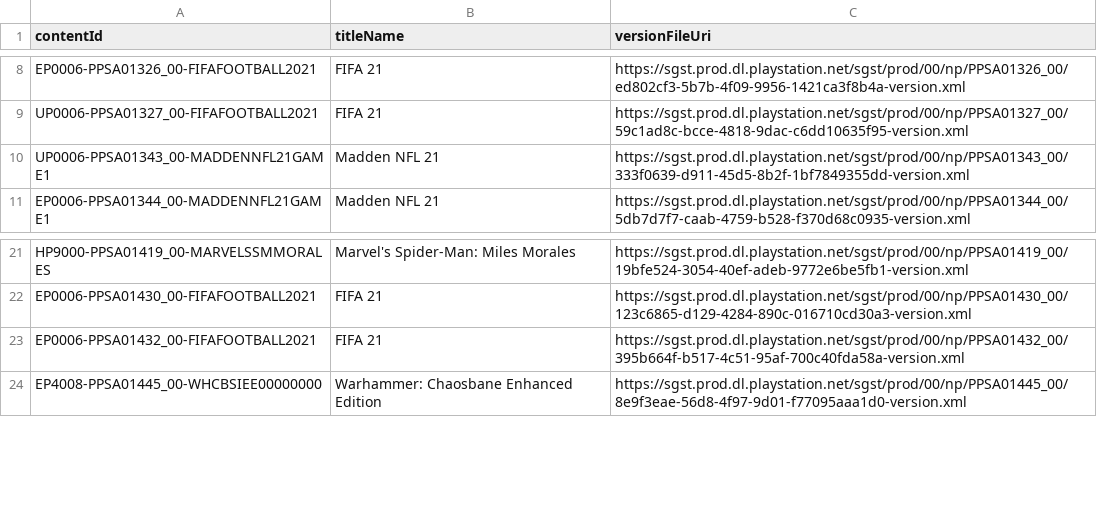
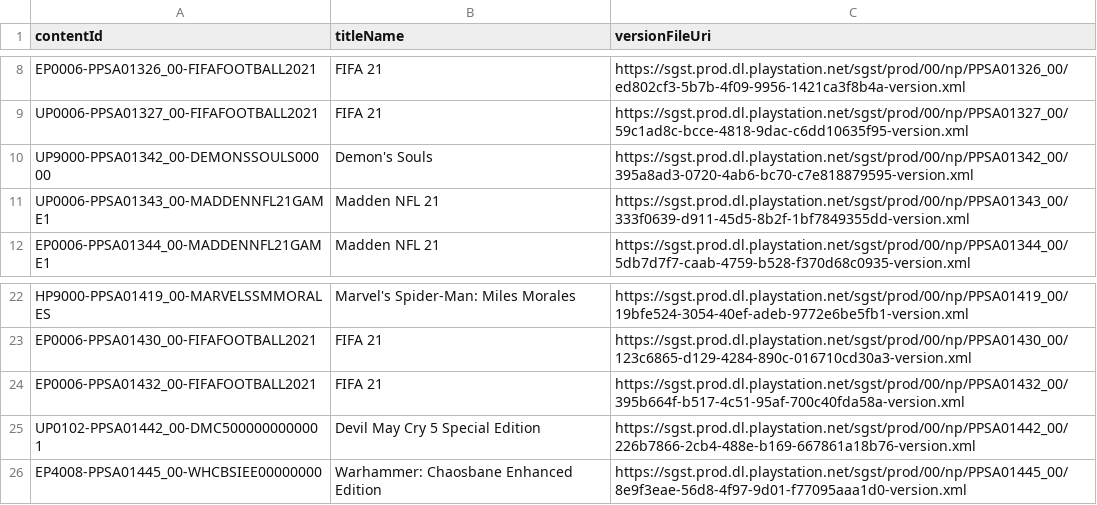
Before and after one commit to 1jtp8sobiu/ps5-pkg, a TSV file: PS5_XML.tsv, drawn as a sheet; only a part is shown, gaps mark what is left out; the diff names each change by its address in the sheet, - before the commit and + after, or states it on an @@ line.

```diff
--- a/PS5_XML.tsv
+++ b/PS5_XML.tsv
+row 10: UP9000-PPSA01342_00-DEMONSSOULS00000 | Demon's Souls | https://sgst.prod.dl.playstation.net/sgst/prod/00/np/PPSA01342_00/395a8ad3-0720-4ab6-bc70-c7e818879595-version.xml
+row 25: UP0102-PPSA01442_00-DMC5000000000001 | Devil May Cry 5 Special Edition | https://sgst.prod.dl.playstation.net/sgst/prod/00/np/PPSA01442_00/226b7866-2cb4-488e-b169-667861a18b76-version.xml
```
Also changed, not shown: 8 other files.
